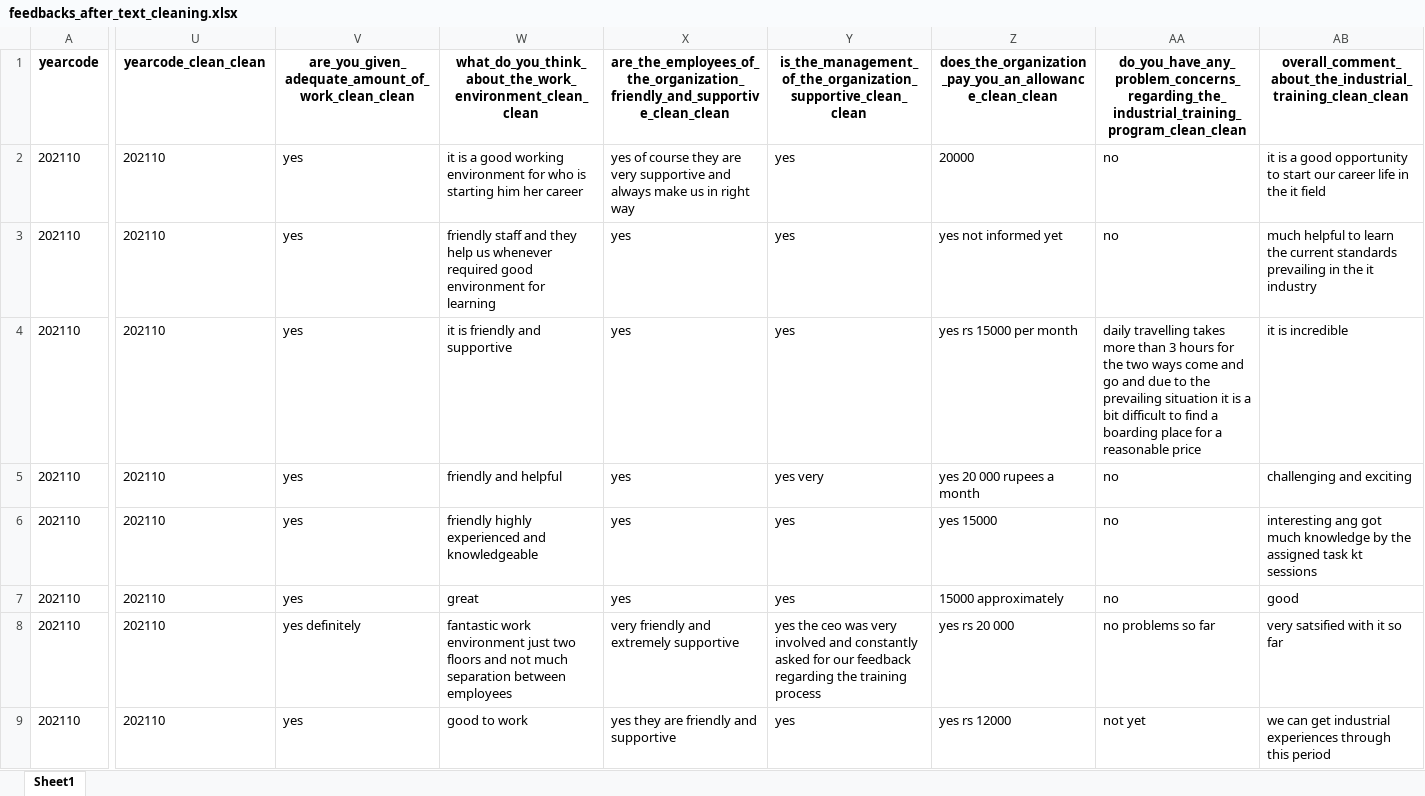
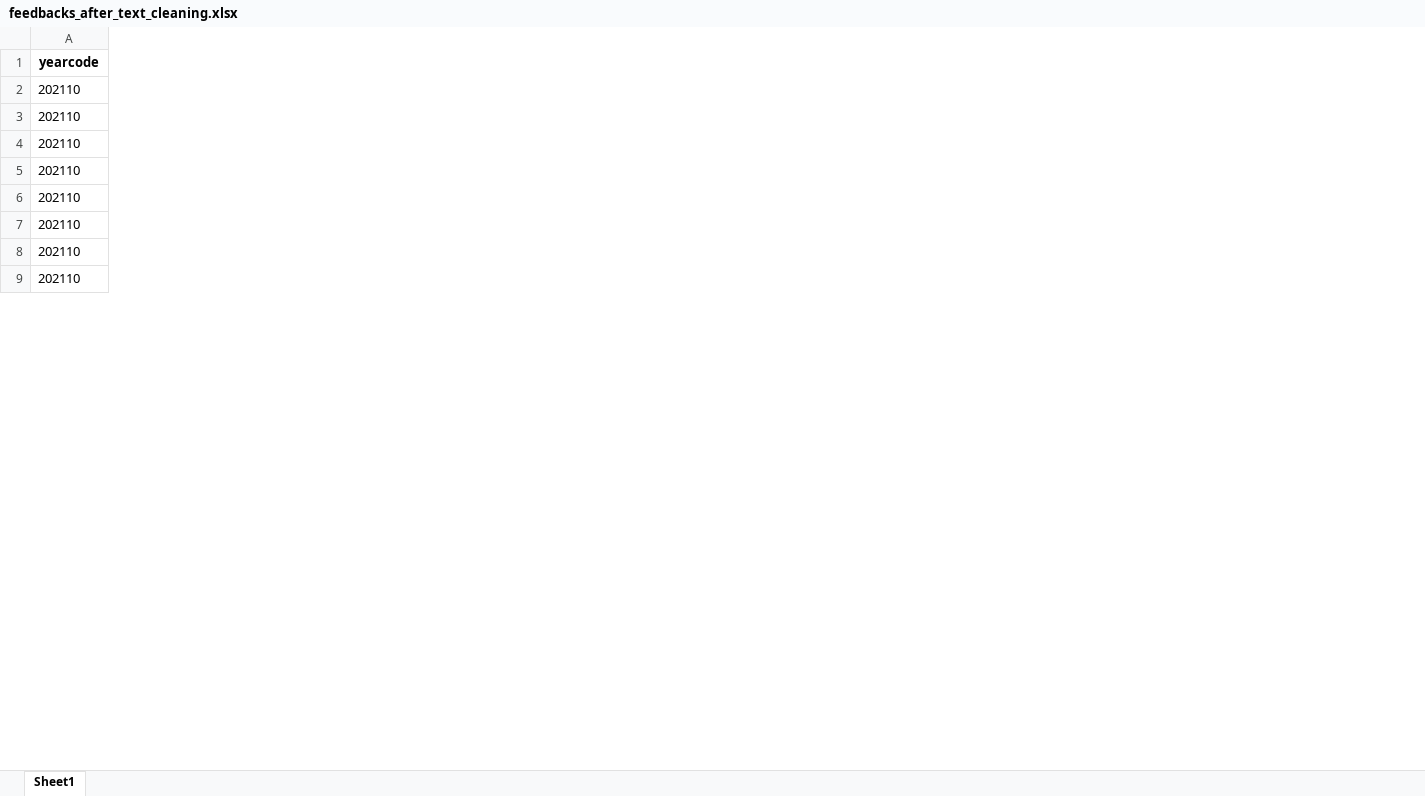
Before and after one commit to nimalanjanapiyumal/ML_TEXT_PROJECT, an Excel workbook: feedbacks_after_text_cleaning.xlsx, sheet Sheet1, drawn as a sheet; only a part is shown, gaps mark what is left out; values as stored, in another font and other column widths than the file's, no borders; the diff covers the shown part only; the diff names each change by its address in the sheet, - before the commit and + after, or states it on an @@ line.

```diff
--- a/feedbacks_after_text_cleaning.xlsx (sheet Sheet1)
+++ b/feedbacks_after_text_cleaning.xlsx (sheet Sheet1)
-column U, rows 1-9: yearcode_clean_clean | 202110 | 202110 | 202110 | 202110 | 202110 | 202110 | 202110 | 202110
-column V, rows 1-9: are_you_given_adequate_amount_of_work_clean_clean | yes | yes | yes | yes | yes | yes | yes definitely | yes
-column W, rows 1-9: what_do_you_think_about_the_work_environment_clean_clean | it is a good working environment for who is starting him her career | friendly staff and they help us whenever required good environment for learning | it is friendly and supportive | friendly and helpful | friendly highly experienced and knowledgeable | great | fantastic work environment just two floors and not much separation between employees | good to work
-column X, rows 1-9: are_the_employees_of_the_organization_friendly_and_supportive_clean_clean | yes of course they are very supportive and always make us in right way | yes | yes | yes | yes | yes | very friendly and extremely supportive | yes they are friendly and supportive
-column Y, rows 1-9: is_the_management_of_the_organization_supportive_clean_clean | yes | yes | yes | yes very | yes | yes | yes the ceo was very involved and constantly asked for our feedback regarding the training process | yes
-column Z, rows 1-9: does_the_organization_pay_you_an_allowance_clean_clean | 20000 | yes not informed yet | yes rs 15000 per month | yes 20 000 rupees a month | yes 15000 | 15000 approximately | yes rs 20 000 | yes rs 12000
-column AA, rows 1-9: do_you_have_any_problem_concerns_regarding_the_industrial_training_program_clean_clean | no | no | daily travelling takes more than 3 hours for the two ways come and go and due to the prevailing situation it is a bit difficult to find a boarding place for a reasonable price | no | no | no | no problems so far | not yet
-column AB, rows 1-9: overall_comment_about_the_industrial_training_clean_clean | it is a good opportunity to start our career life in the it field | much helpful to learn the current standards prevailing in the it industry | it is incredible | challenging and exciting | interesting ang got much knowledge by the assigned task kt sessions | good | very satsified with it so far | we can get industrial experiences through this period
```
Also changed, not shown: 2 removed columns elsewhere in this sheet, absa_aspect_sentiment.xlsx, cleaned_feedback_preprocessed.xlsx, 12 other files.
